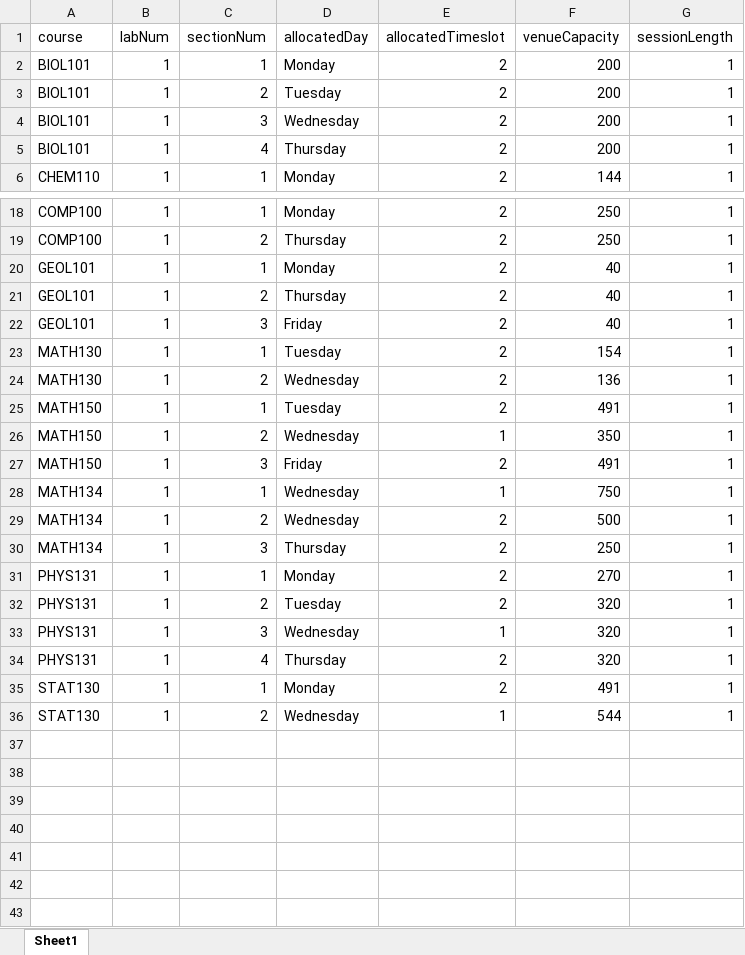
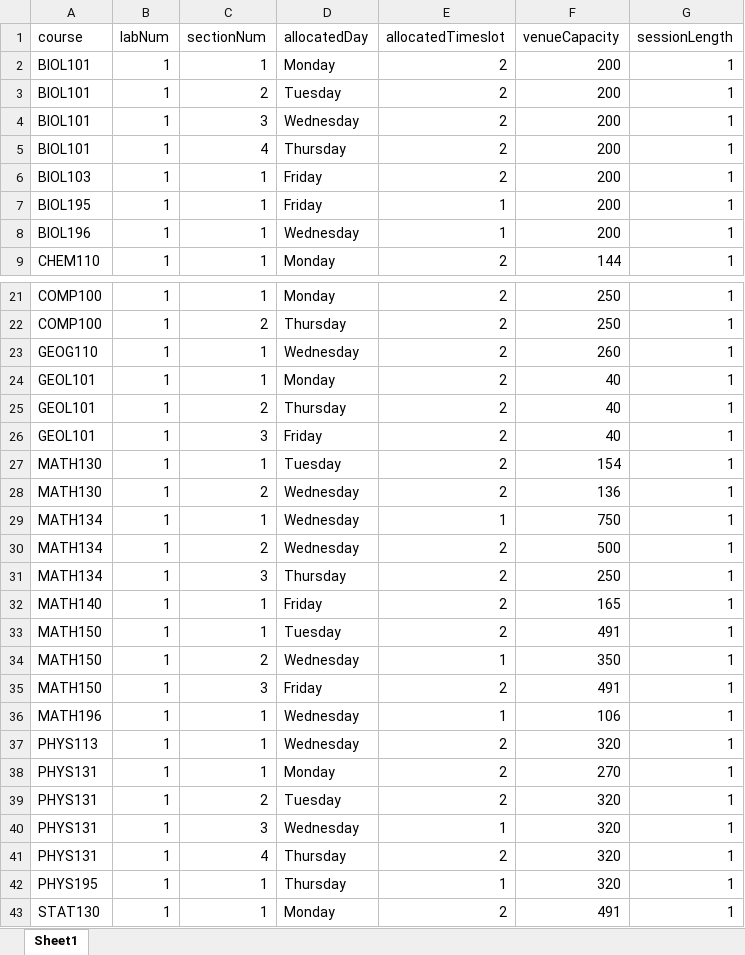
Before and after one commit to talhavawda/student-lab-sectioning, an Excel workbook: ifs-solver/src/main/resources/input/2020-Sem1-CAES-Wvl/Courses.xlsx, sheet Sheet1, drawn as a sheet; only a part is shown, gaps mark what is left out; the shorter side is filled out with more unchanged rows; values as stored, in another font and other column widths than the file's, no borders; addresses are those after the commit; the diff names each change by its address in the sheet, - before the commit and + after, or states it on an @@ line.

Commit message:
Updated Courses.xlsx with the additional modules (and their scheduled allocations)

```diff
--- a/ifs-solver/src/main/resources/input/2020-Sem1-CAES-Wvl/Courses.xlsx (sheet Sheet1)
+++ b/ifs-solver/src/main/resources/input/2020-Sem1-CAES-Wvl/Courses.xlsx (sheet Sheet1)
+row 6: BIOL103 | 1 | 1 | Friday | 2 | 200 | 1
+row 7: BIOL195 | 1 | 1 | Friday | 1 | 200 | 1
+row 8: BIOL196 | 1 | 1 | Wednesday | 1 | 200 | 1
+row 23: GEOG110 | 1 | 1 | Wednesday | 2 | 260 | 1
+row 29: MATH134 | 1 | 1 | Wednesday | 1 | 750 | 1
+row 30: MATH134 | 1 | 2 | Wednesday | 2 | 500 | 1
@@ row 30 moved to row 31: MATH134 @@
+row 32: MATH140 | 1 | 1 | Friday | 2 | 165 | 1
-A36 (course): MATH134
+A36 (course): MATH196
-F36 (venueCapacity): 750
+F36 (venueCapacity): 106
-A37 (course): MATH134
+A37 (course): PHYS113
-C37 (sectionNum): 2
+C37 (sectionNum): 1
-F37 (venueCapacity): 500
+F37 (venueCapacity): 320
+row 42: PHYS195 | 1 | 1 | Thursday | 1 | 320 | 1
```
Also changed, not shown: 1 other file.
